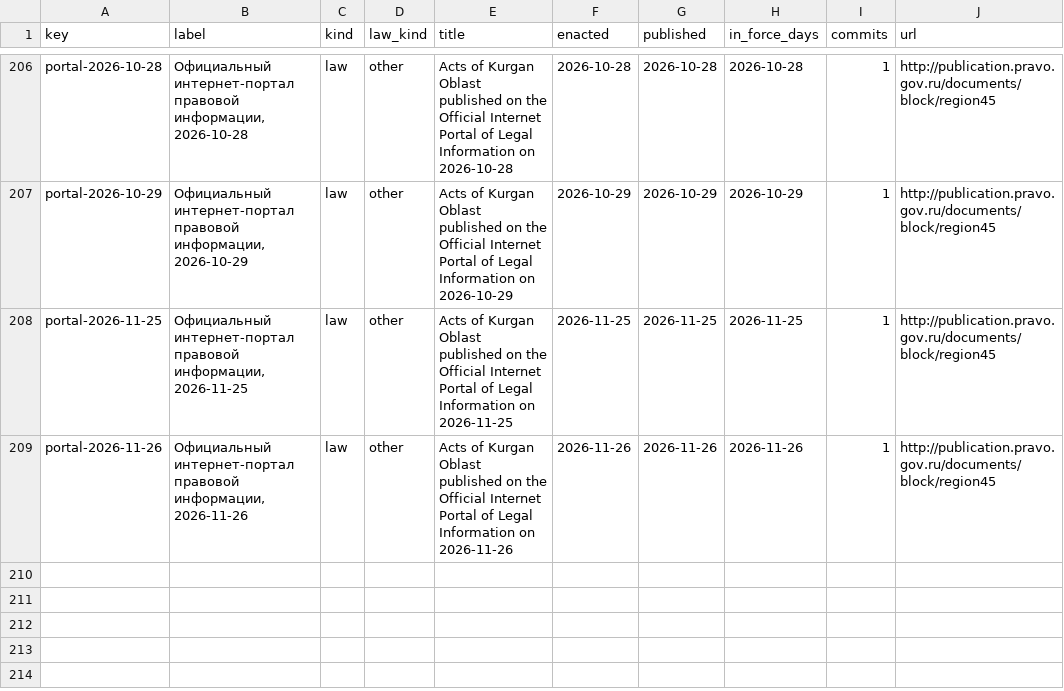
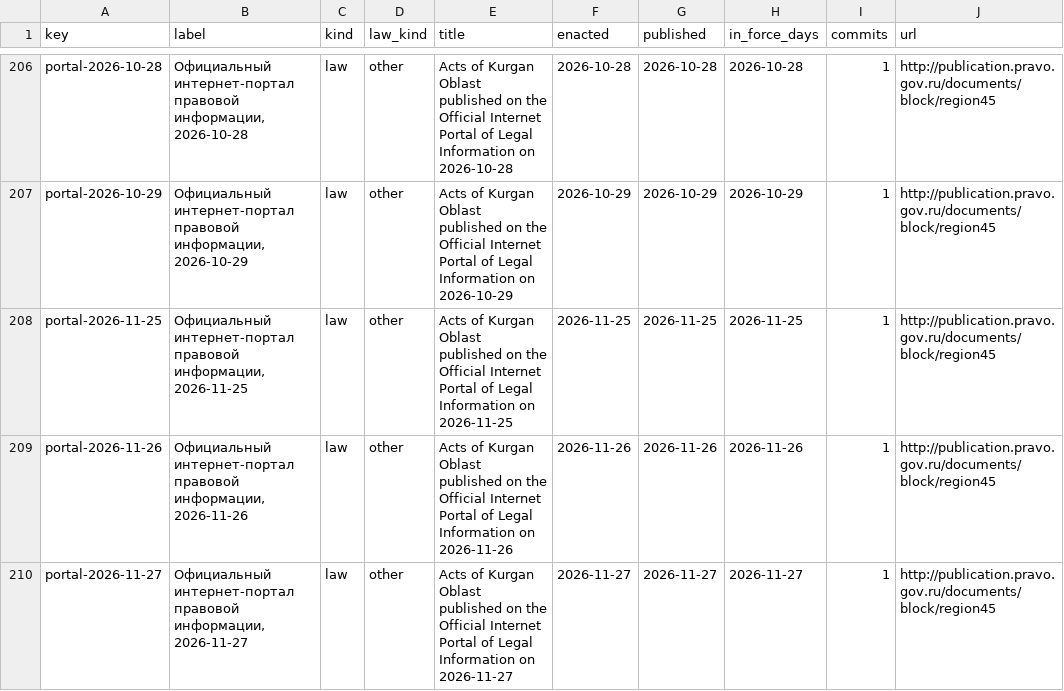
Before and after one commit to lexifina/russia-kurgan-law, a CSV file: data/laws.csv, drawn as a sheet; only a part is shown, gaps mark what is left out; the diff names each change by its address in the sheet, - before the commit and + after, or states it on an @@ line.

Commit message:
Documentation, tables, tools and REPRODUCE.md
Appended 1 commits to 1b05caa07f8b; corpus sha256 f8d9ca302e839d63ff1a49e0d9f42402c781474f9e99c99bed3cc75a888b79e0, data retrieved 2026-11-28.

Kind: documentation
Check: ru-pravo-kurgan-20261128T054128Z

```diff
--- a/data/laws.csv
+++ b/data/laws.csv
+row 210: portal-2026-11-27 | Официальный интернет-портал правовой информации, 2026-11-27 | law | other | Acts of Kurgan Oblast published on the Official Internet Portal of Legal Information on 2026-11-27 | 2026-11-27 | 2026-11-27 | 2026-11-27 | 1 | http://publication.pravo.gov.ru/documents/block/region45
```
Also changed, not shown: data/commits.csv, data/provisions.tsv, 6 other files.
